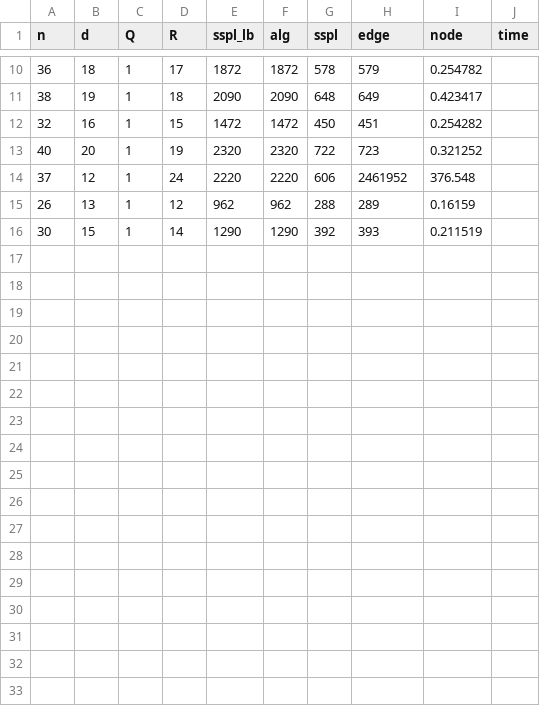
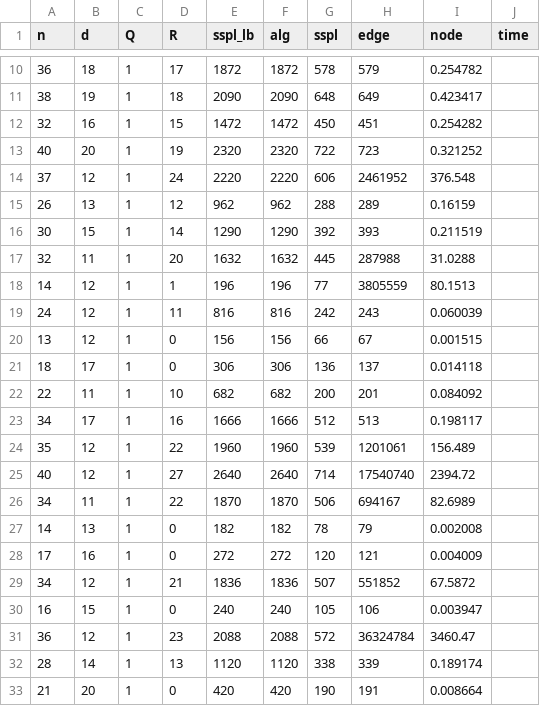
Before and after one commit to y-satotani/gmg_finder, a CSV file: docs/res/data/miner-d1120.csv, drawn as a sheet; only a part is shown, gaps mark what is left out.

Commit message:
Add more result (miner program)

```diff
--- a/docs/res/data/miner-d1120.csv
+++ b/docs/res/data/miner-d1120.csv
@@ -16 +16,18 @@ n,d,Q,R,sspl_lb,alg,sspl,edge,node,time
 30,15,1,14,1290,1290,392,393,0.211519
+32,11,1,20,1632,1632,445,287988,31.0288
+14,12,1,1,196,196,77,3805559,80.1513
+24,12,1,11,816,816,242,243,0.060039
+13,12,1,0,156,156,66,67,0.001515
+18,17,1,0,306,306,136,137,0.014118
+22,11,1,10,682,682,200,201,0.084092
+34,17,1,16,1666,1666,512,513,0.198117
+35,12,1,22,1960,1960,539,1201061,156.489
+40,12,1,27,2640,2640,714,17540740,2394.72
+34,11,1,22,1870,1870,506,694167,82.6989
+14,13,1,0,182,182,78,79,0.002008
+17,16,1,0,272,272,120,121,0.004009
+34,12,1,21,1836,1836,507,551852,67.5872
+16,15,1,0,240,240,105,106,0.003947
+36,12,1,23,2088,2088,572,36324784,3460.47
+28,14,1,13,1120,1120,338,339,0.189174
+21,20,1,0,420,420,190,191,0.008664
```
Also changed, not shown: 17 other files.
